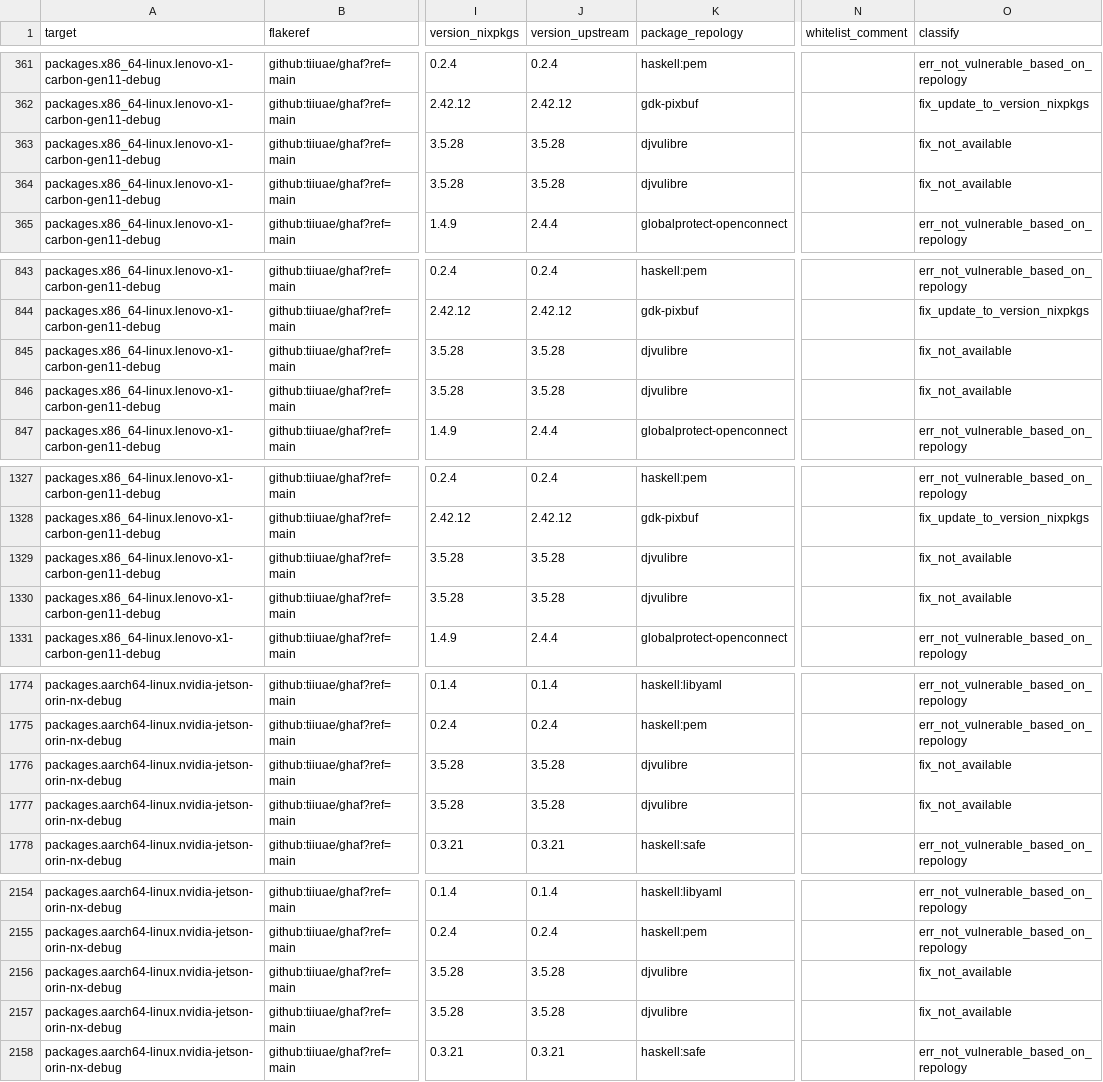
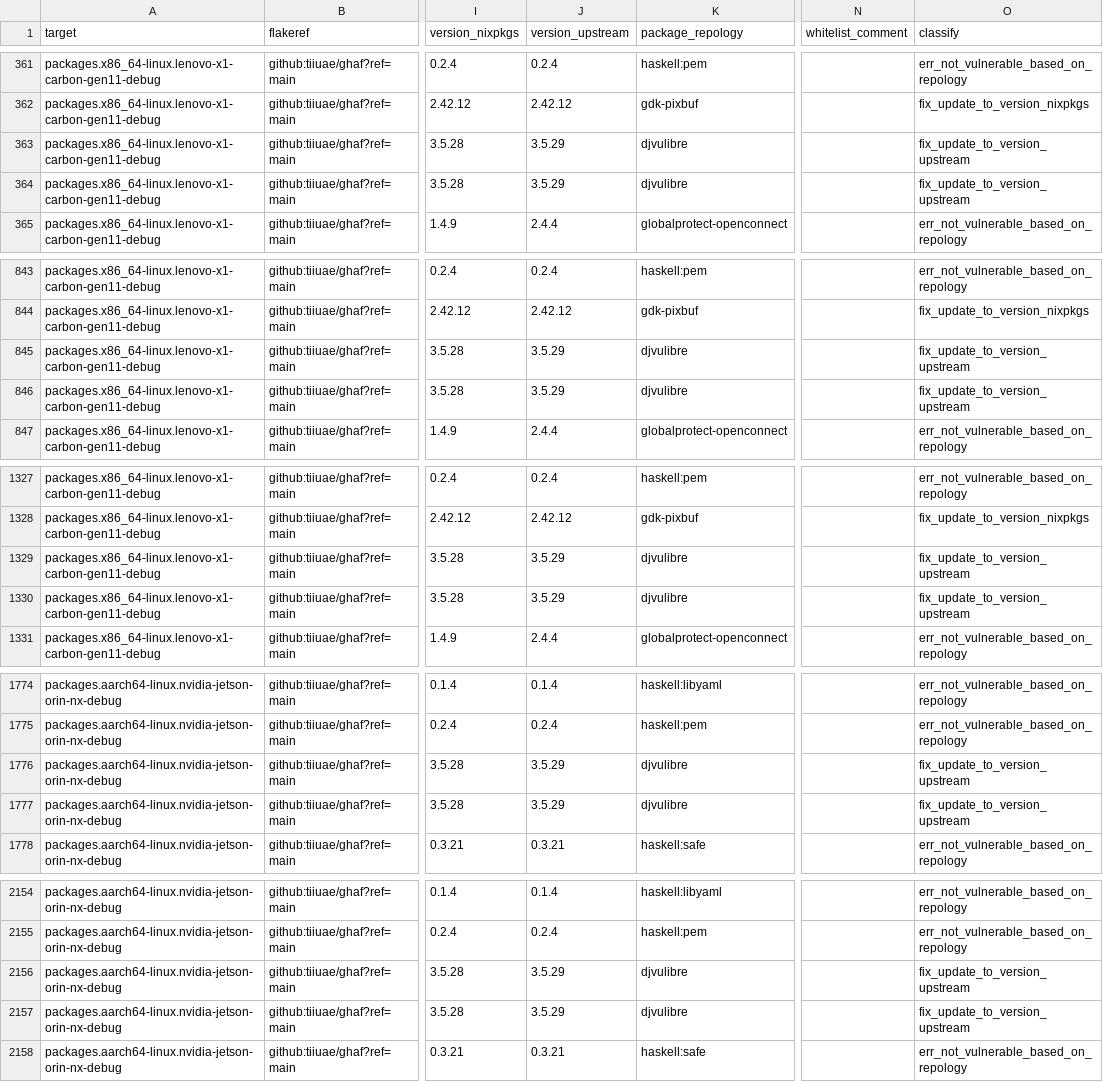
Before and after one commit to tiiuae/ghafscan, a CSV file: reports/main/data.csv, drawn as a sheet; only a part is shown, gaps mark what is left out; the diff covers the shown part only; the diff names each change by its address in the sheet, - before the commit and + after, or states it on an @@ line.

```diff
--- a/reports/main/data.csv
+++ b/reports/main/data.csv
-J363:J364 (version_upstream): 3.5.28
+J363:J364 (version_upstream): 3.5.29
-O363:O364 (classify): fix_not_available
+O363:O364 (classify): fix_update_to_version_upstream
-J845:J846 (version_upstream): 3.5.28
+J845:J846 (version_upstream): 3.5.29
-O845:O846 (classify): fix_not_available
+O845:O846 (classify): fix_update_to_version_upstream
-J1329:J1330 (version_upstream): 3.5.28
+J1329:J1330 (version_upstream): 3.5.29
-O1329:O1330 (classify): fix_not_available
+O1329:O1330 (classify): fix_update_to_version_upstream
-J1776:J1777 (version_upstream): 3.5.28
+J1776:J1777 (version_upstream): 3.5.29
-O1776:O1777 (classify): fix_not_available
+O1776:O1777 (classify): fix_update_to_version_upstream
-J2156:J2157 (version_upstream): 3.5.28
+J2156:J2157 (version_upstream): 3.5.29
-O2156:O2157 (classify): fix_not_available
+O2156:O2157 (classify): fix_update_to_version_upstream
```
Also changed, not shown: 8 edited cells elsewhere in this file, 2 other files.
